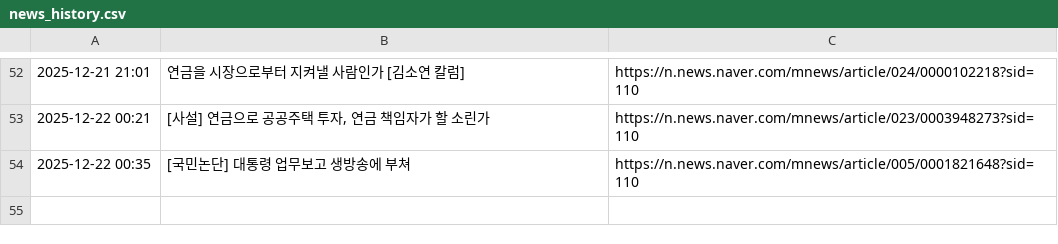
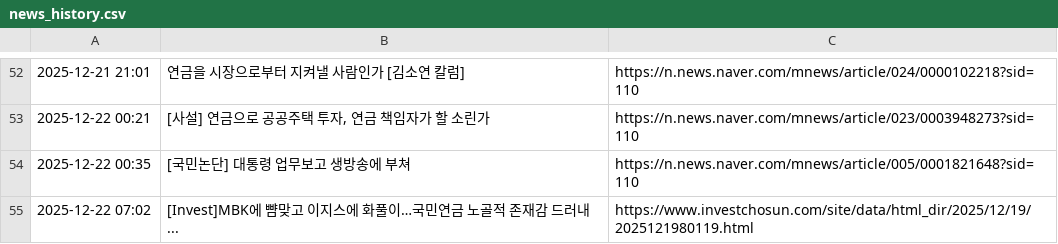
Before and after one commit to roy8in/nps-news-monitor, a CSV file: news_history.csv, drawn as a sheet; only a part is shown, gaps mark what is left out.

```diff
--- a/news_history.csv
+++ b/news_history.csv
@@ -54 +54,2 @@
 2025-12-22 00:35,[국민논단] 대통령 업무보고 생방송에 부쳐,https://n.news.naver.com/mnews/article/005/0001821648?sid=110
+2025-12-22 07:02,[Invest]MBK에 뺨맞고 이지스에 화풀이…국민연금 노골적 존재감 드러내...,https://www.investchosun.com/site/data/html_dir/2025/12/19/2025121980119.html
```
